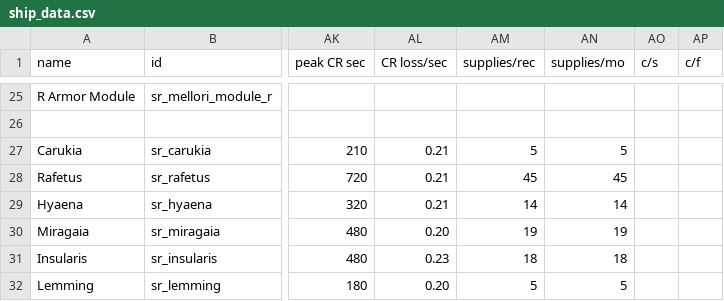
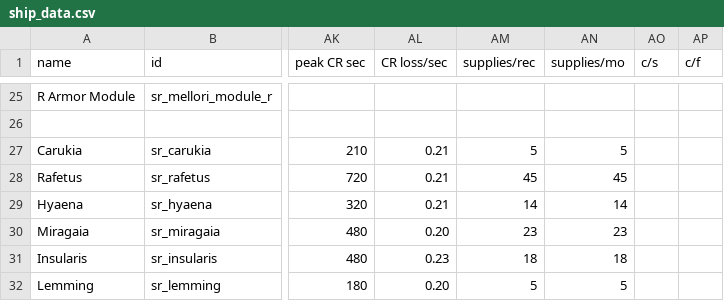
Before and after one commit to cat-person/Andoras_Federation, a CSV file: data/hulls/ship_data.csv, drawn as a sheet; only a part is shown, gaps mark what is left out; the diff names each change by its address in the sheet, - before the commit and + after, or states it on an @@ line.

Commit message:
Update ship_data.csv

```diff
--- a/data/hulls/ship_data.csv
+++ b/data/hulls/ship_data.csv
-AM30 (supplies/rec): 19
+AM30 (supplies/rec): 23
-AN30 (supplies/mo): 19
+AN30 (supplies/mo): 23
```
